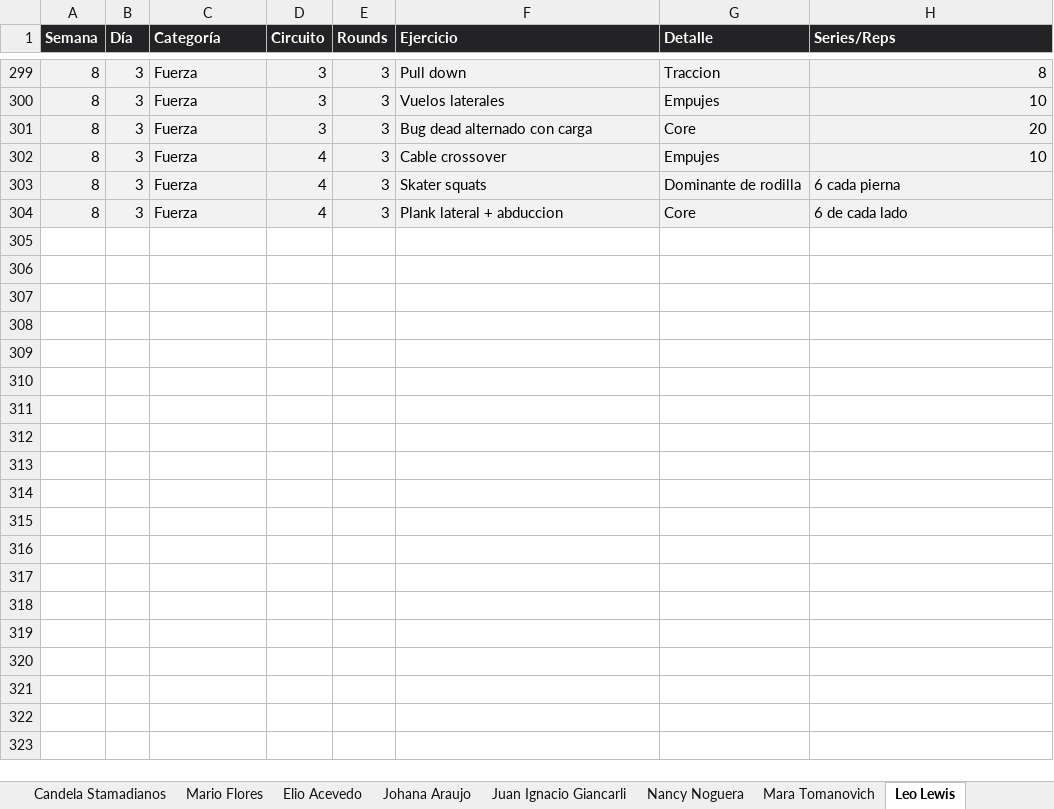
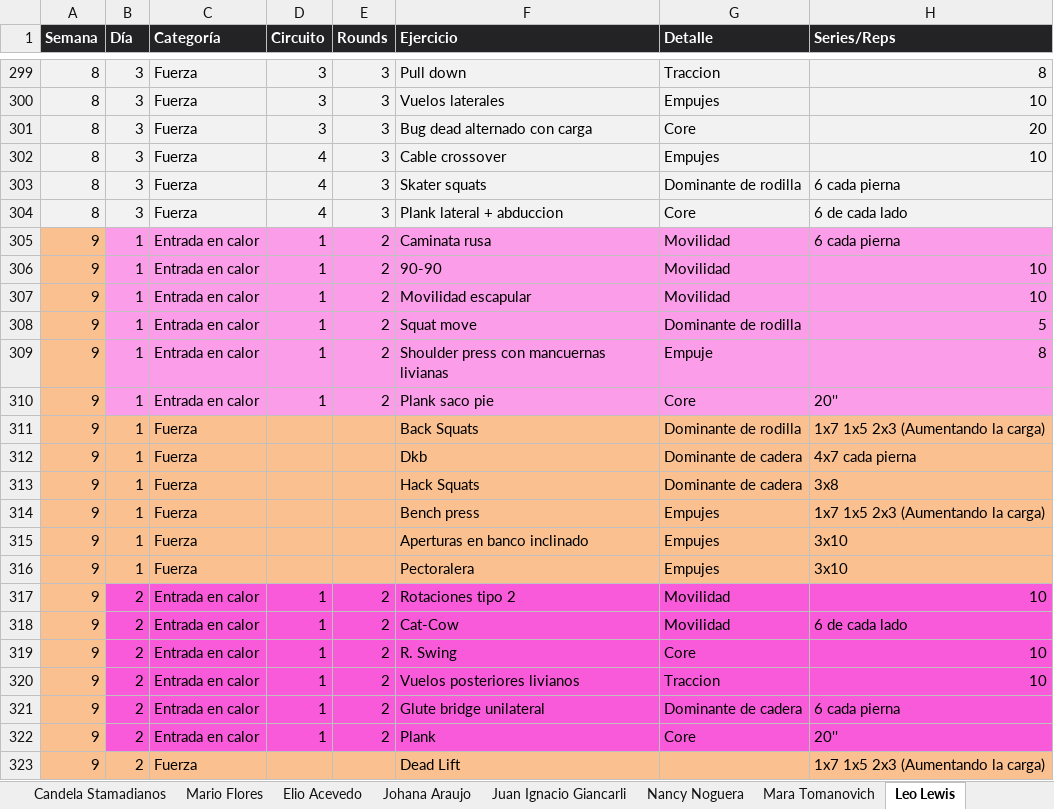
Before and after one commit to erictomanovich-web/profe.eric.app, an Excel workbook: pwa/rutinas.xlsx, sheet Leo Lewis, drawn as a sheet; only a part is shown, gaps mark what is left out; values as stored, in another font and other column widths than the file's, no borders; the diff covers the shown part only; the diff names each change by its address in the sheet, - before the commit and + after, or states it on an @@ line.

```diff
--- a/pwa/rutinas.xlsx (sheet Leo Lewis)
+++ b/pwa/rutinas.xlsx (sheet Leo Lewis)
+row 305: 9 | 1 | Entrada en calor | 1 | 2 | Caminata rusa | Movilidad | 6 cada pierna
+row 306: 9 | 1 | Entrada en calor | 1 | 2 | 90-90 | Movilidad | 10
+row 307: 9 | 1 | Entrada en calor | 1 | 2 | Movilidad escapular | Movilidad | 10
+row 308: 9 | 1 | Entrada en calor | 1 | 2 | Squat move | Dominante de rodilla | 5
+row 309: 9 | 1 | Entrada en calor | 1 | 2 | Shoulder press con mancuernas livianas | Empuje | 8
+row 310: 9 | 1 | Entrada en calor | 1 | 2 | Plank saco pie | Core | 20''
+row 311: 9 | 1 | Fuerza |  |  | Back Squats | Dominante de rodilla | 1x7 1x5 2x3 (Aumentando la carga)
+row 312: 9 | 1 | Fuerza |  |  | Dkb | Dominante de cadera | 4x7 cada pierna
+row 313: 9 | 1 | Fuerza |  |  | Hack Squats | Dominante de cadera | 3x8
+row 314: 9 | 1 | Fuerza |  |  | Bench press | Empujes | 1x7 1x5 2x3 (Aumentando la carga)
+row 315: 9 | 1 | Fuerza |  |  | Aperturas en banco inclinado | Empujes | 3x10
+row 316: 9 | 1 | Fuerza |  |  | Pectoralera | Empujes | 3x10
+row 317: 9 | 2 | Entrada en calor | 1 | 2 | Rotaciones tipo 2 | Movilidad | 10
+row 318: 9 | 2 | Entrada en calor | 1 | 2 | Cat-Cow | Movilidad | 6 de cada lado
+row 319: 9 | 2 | Entrada en calor | 1 | 2 | R. Swing | Core | 10
+row 320: 9 | 2 | Entrada en calor | 1 | 2 | Vuelos posteriores livianos | Traccion | 10
+row 321: 9 | 2 | Entrada en calor | 1 | 2 | Glute bridge unilateral | Dominante de cadera | 6 cada pierna
+row 322: 9 | 2 | Entrada en calor | 1 | 2 | Plank | Core | 20''
+row 323: 9 | 2 | Fuerza |  |  | Dead Lift |  | 1x7 1x5 2x3 (Aumentando la carga)
```
Also changed, not shown: 20 added rows elsewhere in this sheet, sheet Barbara Lauriente, sheet Germán Muratore, sheet Romano Copello, sheet Juan Lauriente, sheet Josefina Pellejero, sheet Eric Tomanovich.
